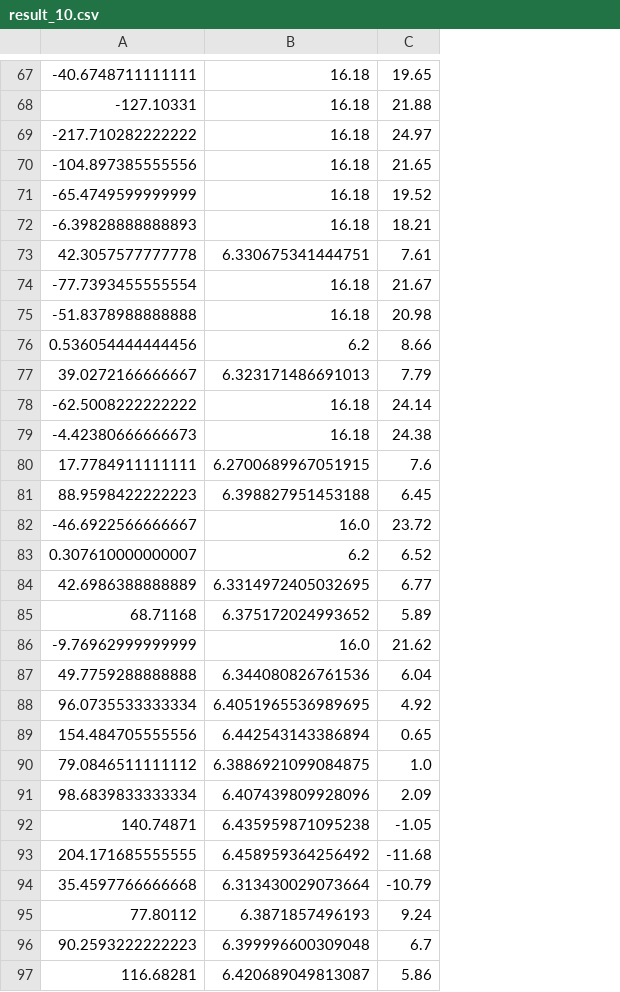
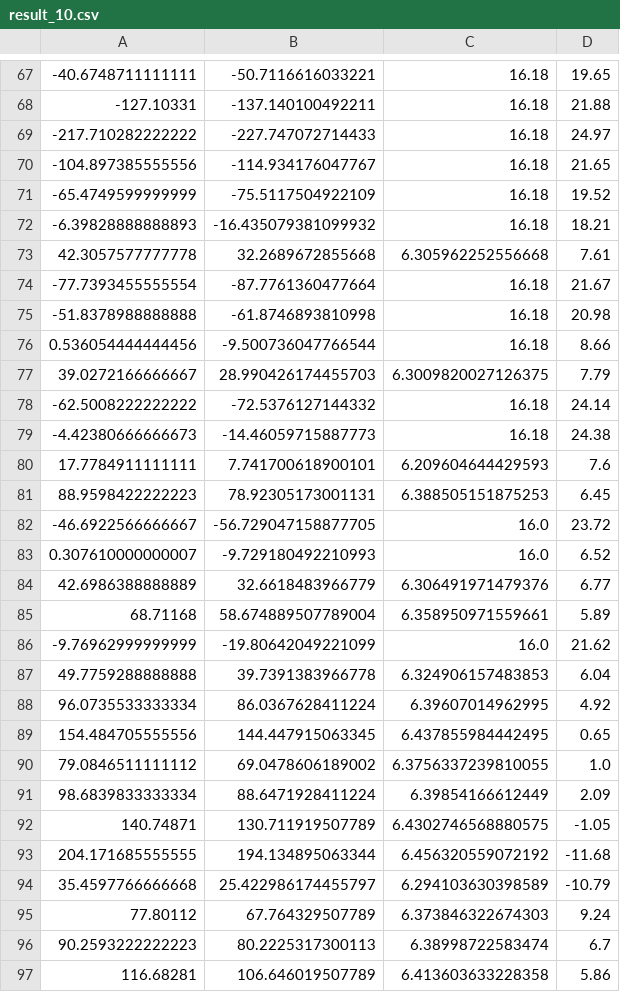
Before and after one commit to optimali-dev/EDHD2025, a CSV file: task_2/result_10.csv, drawn as a sheet; only a part is shown, gaps mark what is left out; addresses are those after the commit; the diff covers the shown part only; the diff names each change by its address in the sheet, - before the commit and + after, or states it on an @@ line.

```diff
--- a/task_2/result_10.csv
+++ b/task_2/result_10.csv
+column B, rows 67-97: -50.7116616033221 | -137.140100492211 | -227.747072714433 | -114.934176047767 | -75.5117504922109 | -16.435079381099932 | 32.2689672855668 | -87.7761360477664 | -61.8746893810998 | -9.500736047766544 | 28.990426174455703 | -72.5376127144332 | -14.46059715887773 | 7.741700618900101 | 78.92305173001131 | -56.729047158877705 | -9.729180492210993 | 32.6618483966779 | 58.674889507789004 | -19.80642049221099 | 39.7391383966778 | 86.0367628411224 | 144.447915063345 | 69.0478606189002 | 88.6471928411224 | 130.711919507789 | 194.134895063344 | 25.422986174455797 | 67.764329507789 | 80.2225317300113 | 106.646019507789
-C73: 6.330675341444751
+C73: 6.305962252556668
-C76: 6.2
+C76: 16.18
-C77: 6.323171486691013
+C77: 6.3009820027126375
-C80: 6.2700689967051915
+C80: 6.209604644429593
-C81: 6.398827951453188
+C81: 6.388505151875253
-C83: 6.2
+C83: 16.0
-C84: 6.3314972405032695
+C84: 6.306491971479376
-C85: 6.375172024993652
+C85: 6.358950971559661
-C87: 6.344080826761536
+C87: 6.324906157483853
-C88: 6.4051965536989695
+C88: 6.39607014962995
-C89: 6.442543143386894
+C89: 6.437855984442495
-C90: 6.3886921099084875
+C90: 6.3756337239810055
-C91: 6.407439809928096
+C91: 6.39854166612449
-C92: 6.435959871095238
+C92: 6.4302746568880575
-C93: 6.458959364256492
+C93: 6.456320559072192
-C94: 6.313430029073664
+C94: 6.294103630398589
-C95: 6.3871857496193
+C95: 6.373846322674303
-C96: 6.399996600309048
+C96: 6.38998722583474
-C97: 6.420689049813087
+C97: 6.413603633228358
```
Also changed, not shown: 47 edited cells elsewhere in this file, 12 other files.
